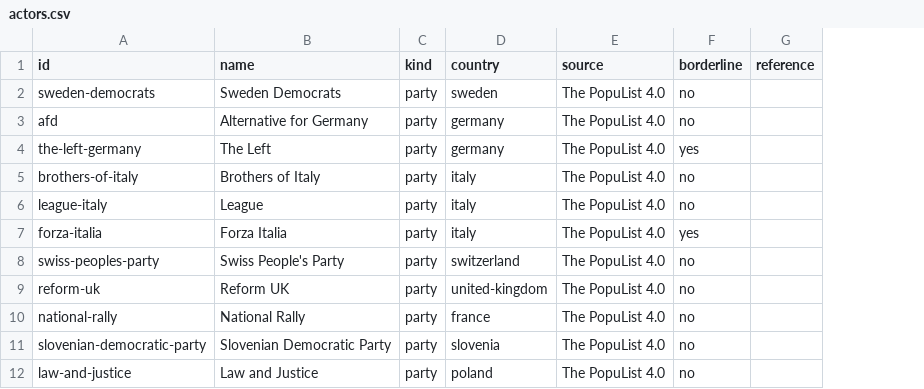
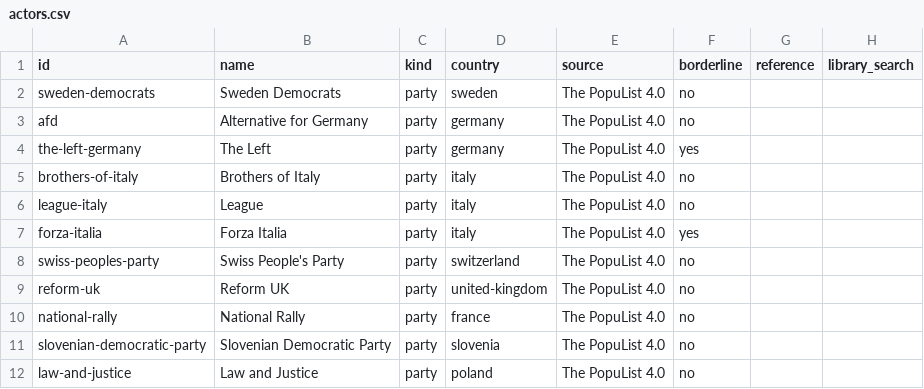
Before and after one commit to khayyam-rzazade/populiverse, a CSV file: monitor/actors.csv, drawn as a sheet; only a part is shown; the diff names each change by its address in the sheet, - before the commit and + after, or states it on an @@ line.

Commit message:
actor and country.. com

```diff
--- a/monitor/actors.csv
+++ b/monitor/actors.csv
+column H (library_search), empty
```
Also changed, not shown: 7 other files.
